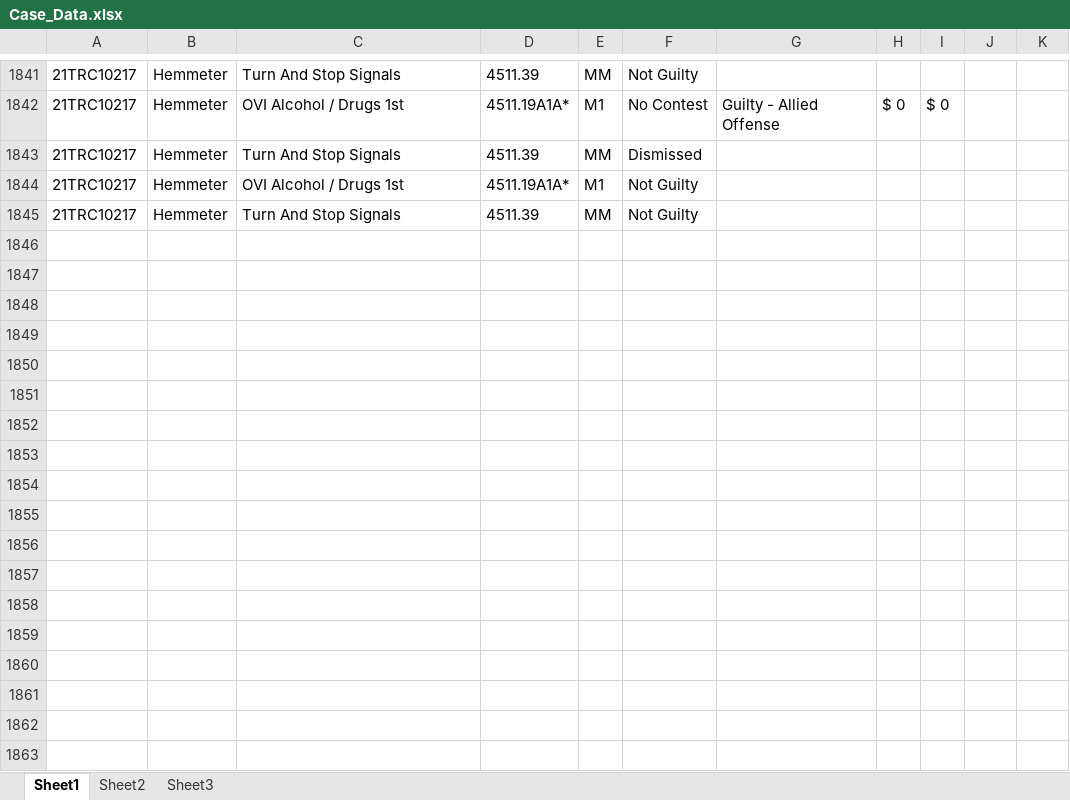
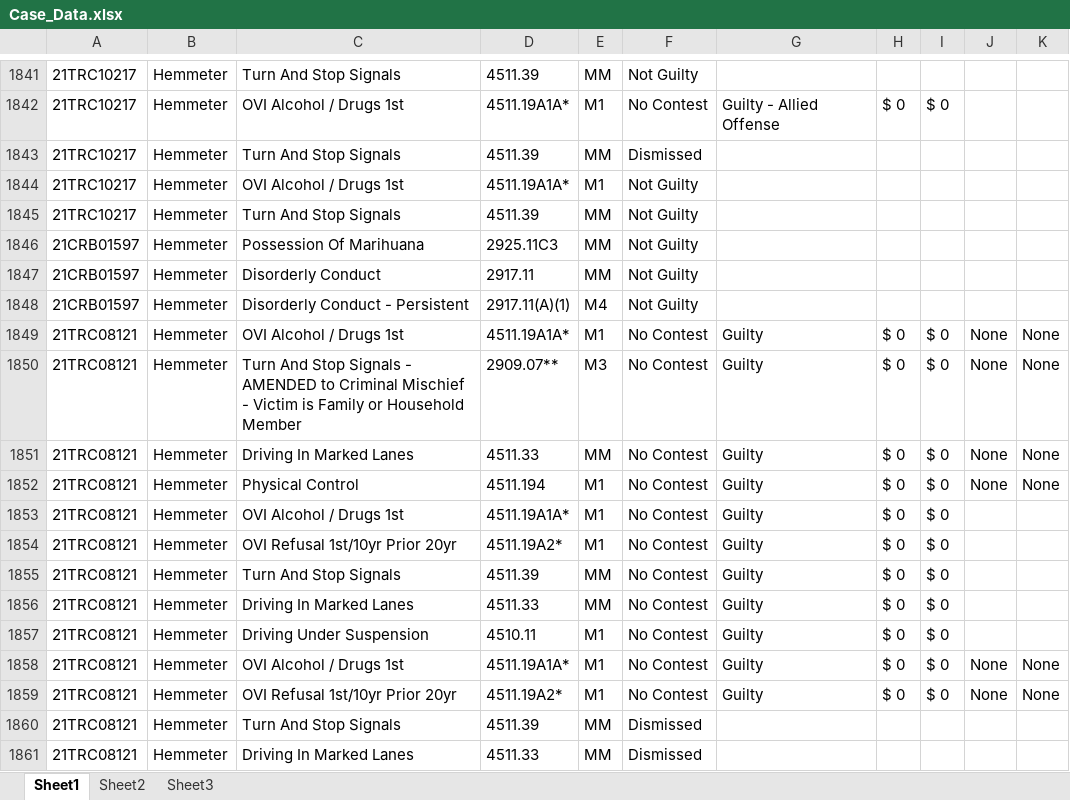
Before and after one commit to HunterProgram22/MuniEntry, an Excel workbook: db/Case_Data.xlsx, sheet Sheet1, drawn as a sheet; only a part is shown, gaps mark what is left out; values as stored, in another font and other column widths than the file's, no borders; the diff names each change by its address in the sheet, - before the commit and + after, or states it on an @@ line.

```diff
--- a/db/Case_Data.xlsx (sheet Sheet1)
+++ b/db/Case_Data.xlsx (sheet Sheet1)
+row 1846: 21CRB01597 | Hemmeter | Possession Of Marihuana | 2925.11C3 | MM | Not Guilty
+row 1847: 21CRB01597 | Hemmeter | Disorderly Conduct | 2917.11 | MM | Not Guilty
+row 1848: 21CRB01597 | Hemmeter | Disorderly Conduct - Persistent | 2917.11(A)(1) | M4 | Not Guilty
+row 1849: 21TRC08121 | Hemmeter | OVI Alcohol / Drugs 1st | 4511.19A1A* | M1 | No Contest | Guilty | $ 0 | $ 0 | None | None
+row 1850: 21TRC08121 | Hemmeter | Turn And Stop Signals - AMENDED to Criminal Mischief - Victim is Family or Household Member | 2909.07** | M3 | No Contest | Guilty | $ 0 | $ 0 | None | None
+row 1851: 21TRC08121 | Hemmeter | Driving In Marked Lanes | 4511.33 | MM | No Contest | Guilty | $ 0 | $ 0 | None | None
+row 1852: 21TRC08121 | Hemmeter | Physical Control | 4511.194 | M1 | No Contest | Guilty | $ 0 | $ 0 | None | None
+row 1853: 21TRC08121 | Hemmeter | OVI Alcohol / Drugs 1st | 4511.19A1A* | M1 | No Contest | Guilty | $ 0 | $ 0
+row 1854: 21TRC08121 | Hemmeter | OVI Refusal 1st/10yr Prior 20yr | 4511.19A2* | M1 | No Contest | Guilty | $ 0 | $ 0
+row 1855: 21TRC08121 | Hemmeter | Turn And Stop Signals | 4511.39 | MM | No Contest | Guilty | $ 0 | $ 0
+row 1856: 21TRC08121 | Hemmeter | Driving In Marked Lanes | 4511.33 | MM | No Contest | Guilty | $ 0 | $ 0
+row 1857: 21TRC08121 | Hemmeter | Driving Under Suspension | 4510.11 | M1 | No Contest | Guilty | $ 0 | $ 0
+row 1858: 21TRC08121 | Hemmeter | OVI Alcohol / Drugs 1st | 4511.19A1A* | M1 | No Contest | Guilty | $ 0 | $ 0 | None | None
+row 1859: 21TRC08121 | Hemmeter | OVI Refusal 1st/10yr Prior 20yr | 4511.19A2* | M1 | No Contest | Guilty | $ 0 | $ 0 | None | None
+row 1860: 21TRC08121 | Hemmeter | Turn And Stop Signals | 4511.39 | MM | Dismissed
+row 1861: 21TRC08121 | Hemmeter | Driving In Marked Lanes | 4511.33 | MM | Dismissed
```
Also changed, not shown: 5 other files.
